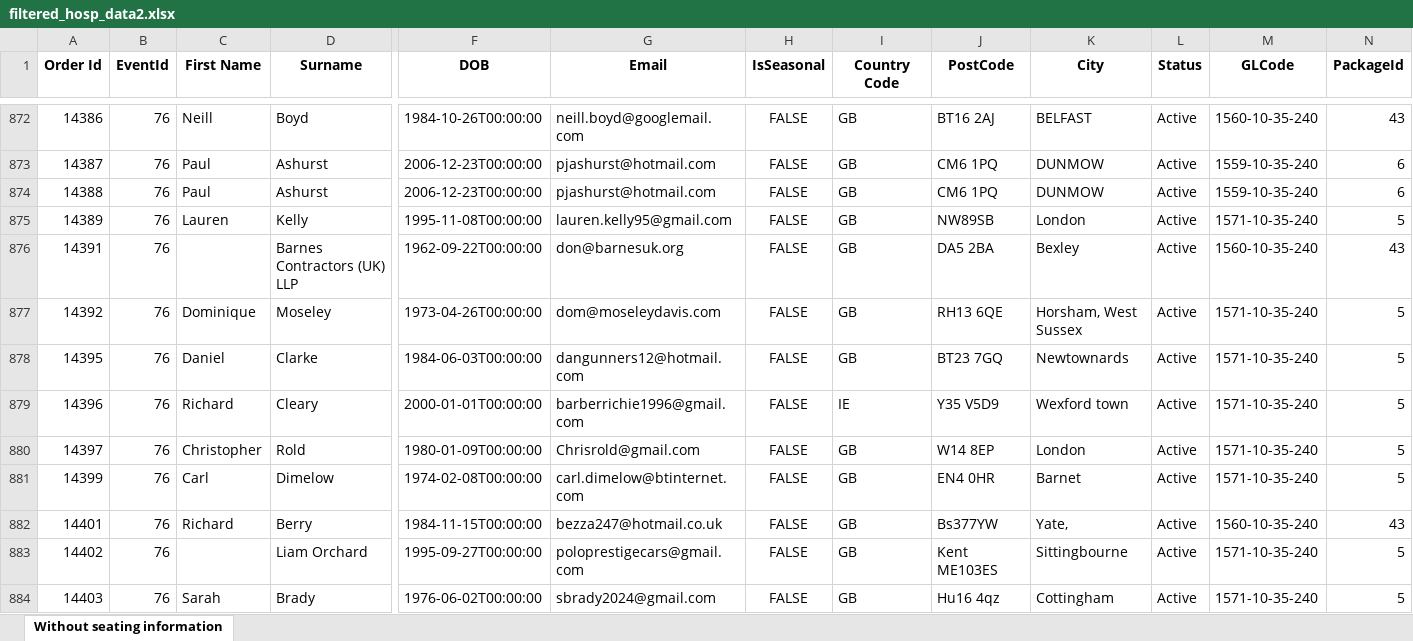
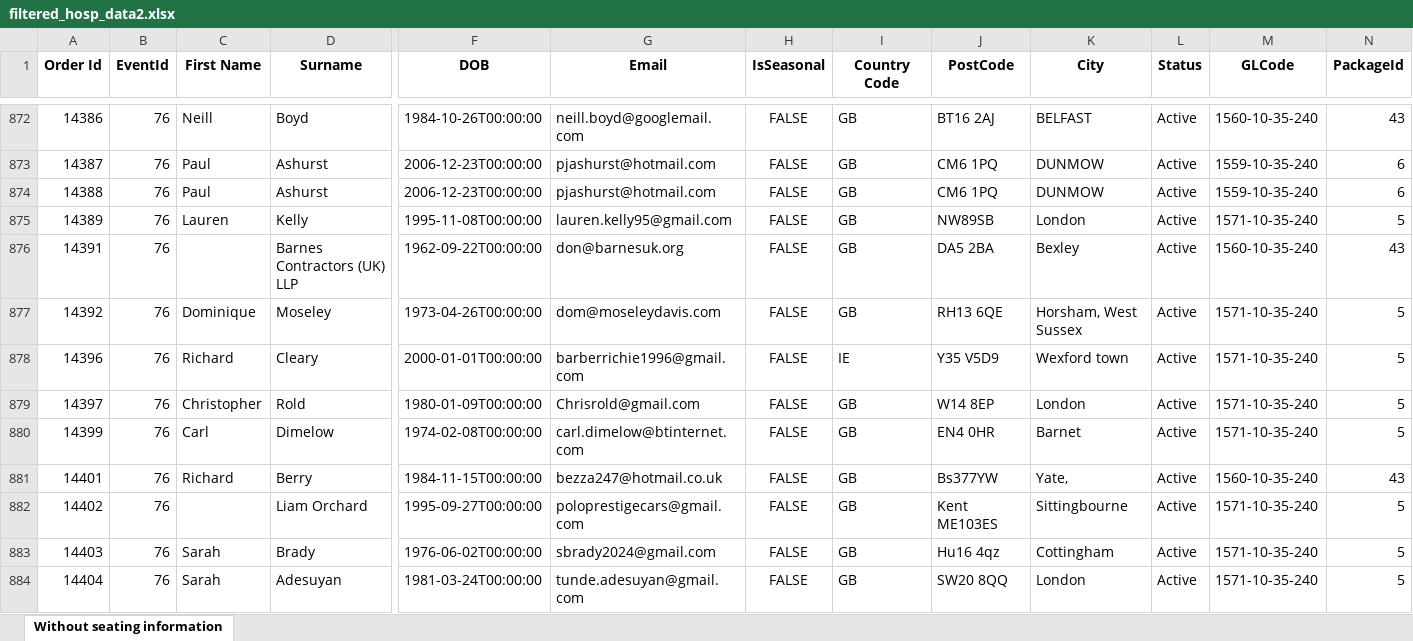
Before and after one commit to AFC-Venue-Premium-Sales/afc-streamlit-apps, an Excel workbook: filtered_hosp_data2.xlsx, sheet Without seating information, drawn as a sheet; only a part is shown, gaps mark what is left out; the shorter side is filled out with more unchanged rows; values as stored, in another font and other column widths than the file's, no borders; rows hold the shown columns only; the diff names each change by its address in the sheet, - before the commit and + after, or states it on an @@ line.

```diff
--- a/filtered_hosp_data2.xlsx (sheet Without seating information)
+++ b/filtered_hosp_data2.xlsx (sheet Without seating information)
-row 878: 14395 | 76 | Daniel | Clarke | 1984-06-03T00:00:00 | dangunners12@hotmail.com | FALSE | GB | BT23 7GQ | Newtownards | Active | 1571-10-35-240 | 5
```
Also changed, not shown: 2 other files.
